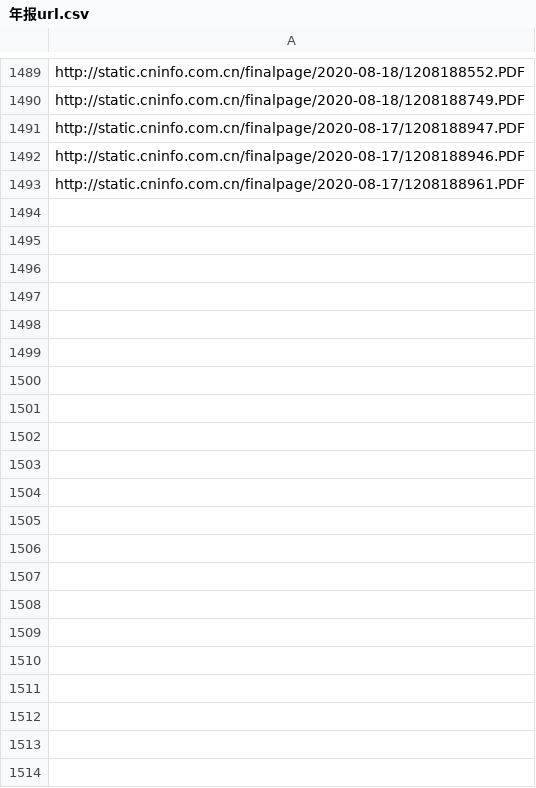
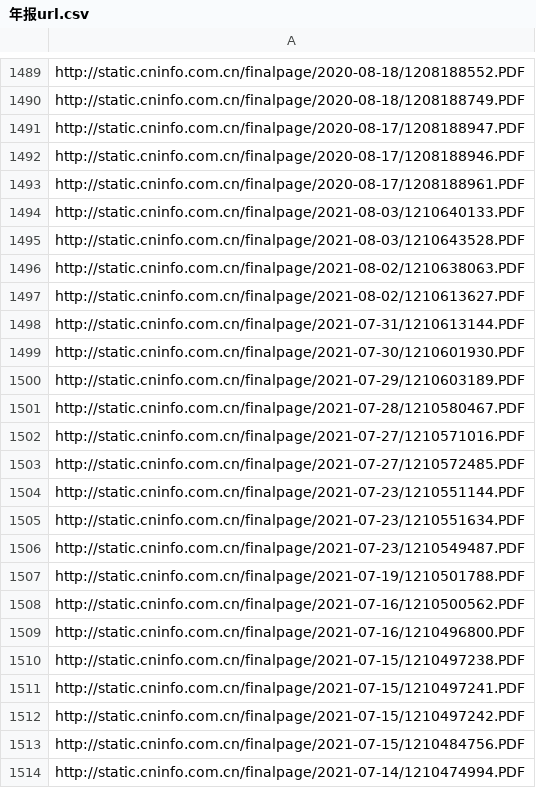
Before and after one commit to gitlGl/spider, a CSV file: 词频/年报url.csv, drawn as a sheet; only a part is shown, gaps mark what is left out; the diff names each change by its address in the sheet, - before the commit and + after, or states it on an @@ line.

```diff
--- a/词频/年报url.csv
+++ b/词频/年报url.csv
+row 1494: http://static.cninfo.com.cn/finalpage/2021-08-03/1210640133.PDF
+row 1495: http://static.cninfo.com.cn/finalpage/2021-08-03/1210643528.PDF
+row 1496: http://static.cninfo.com.cn/finalpage/2021-08-02/1210638063.PDF
+row 1497: http://static.cninfo.com.cn/finalpage/2021-08-02/1210613627.PDF
+row 1498: http://static.cninfo.com.cn/finalpage/2021-07-31/1210613144.PDF
+row 1499: http://static.cninfo.com.cn/finalpage/2021-07-30/1210601930.PDF
+row 1500: http://static.cninfo.com.cn/finalpage/2021-07-29/1210603189.PDF
+row 1501: http://static.cninfo.com.cn/finalpage/2021-07-28/1210580467.PDF
+row 1502: http://static.cninfo.com.cn/finalpage/2021-07-27/1210571016.PDF
+row 1503: http://static.cninfo.com.cn/finalpage/2021-07-27/1210572485.PDF
+row 1504: http://static.cninfo.com.cn/finalpage/2021-07-23/1210551144.PDF
+row 1505: http://static.cninfo.com.cn/finalpage/2021-07-23/1210551634.PDF
+row 1506: http://static.cninfo.com.cn/finalpage/2021-07-23/1210549487.PDF
+row 1507: http://static.cninfo.com.cn/finalpage/2021-07-19/1210501788.PDF
+row 1508: http://static.cninfo.com.cn/finalpage/2021-07-16/1210500562.PDF
+row 1509: http://static.cninfo.com.cn/finalpage/2021-07-16/1210496800.PDF
+row 1510: http://static.cninfo.com.cn/finalpage/2021-07-15/1210497238.PDF
+row 1511: http://static.cninfo.com.cn/finalpage/2021-07-15/1210497241.PDF
+row 1512: http://static.cninfo.com.cn/finalpage/2021-07-15/1210497242.PDF
+row 1513: http://static.cninfo.com.cn/finalpage/2021-07-15/1210484756.PDF
+row 1514: http://static.cninfo.com.cn/finalpage/2021-07-14/1210474994.PDF
```
Also changed, not shown: 1 other file.
